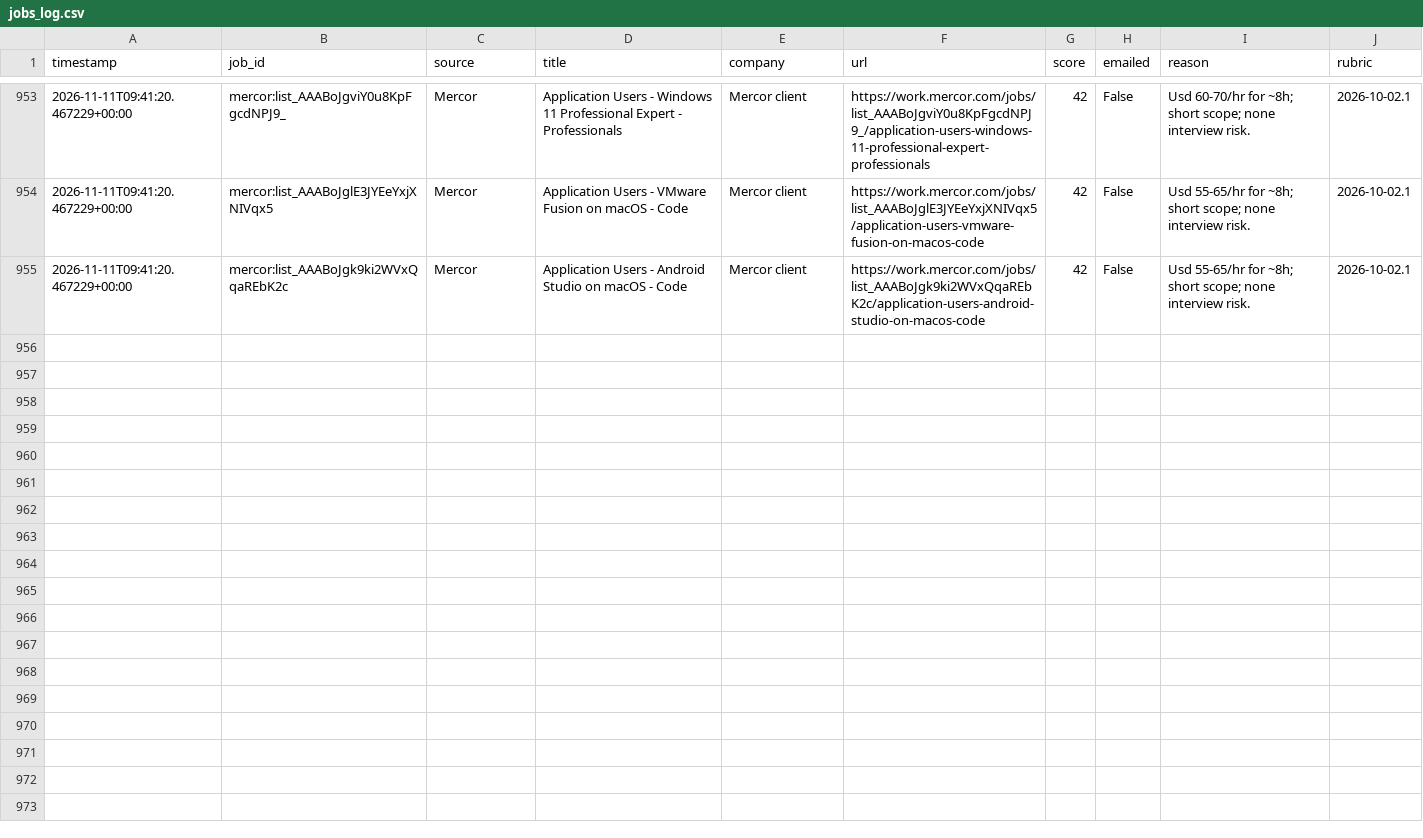
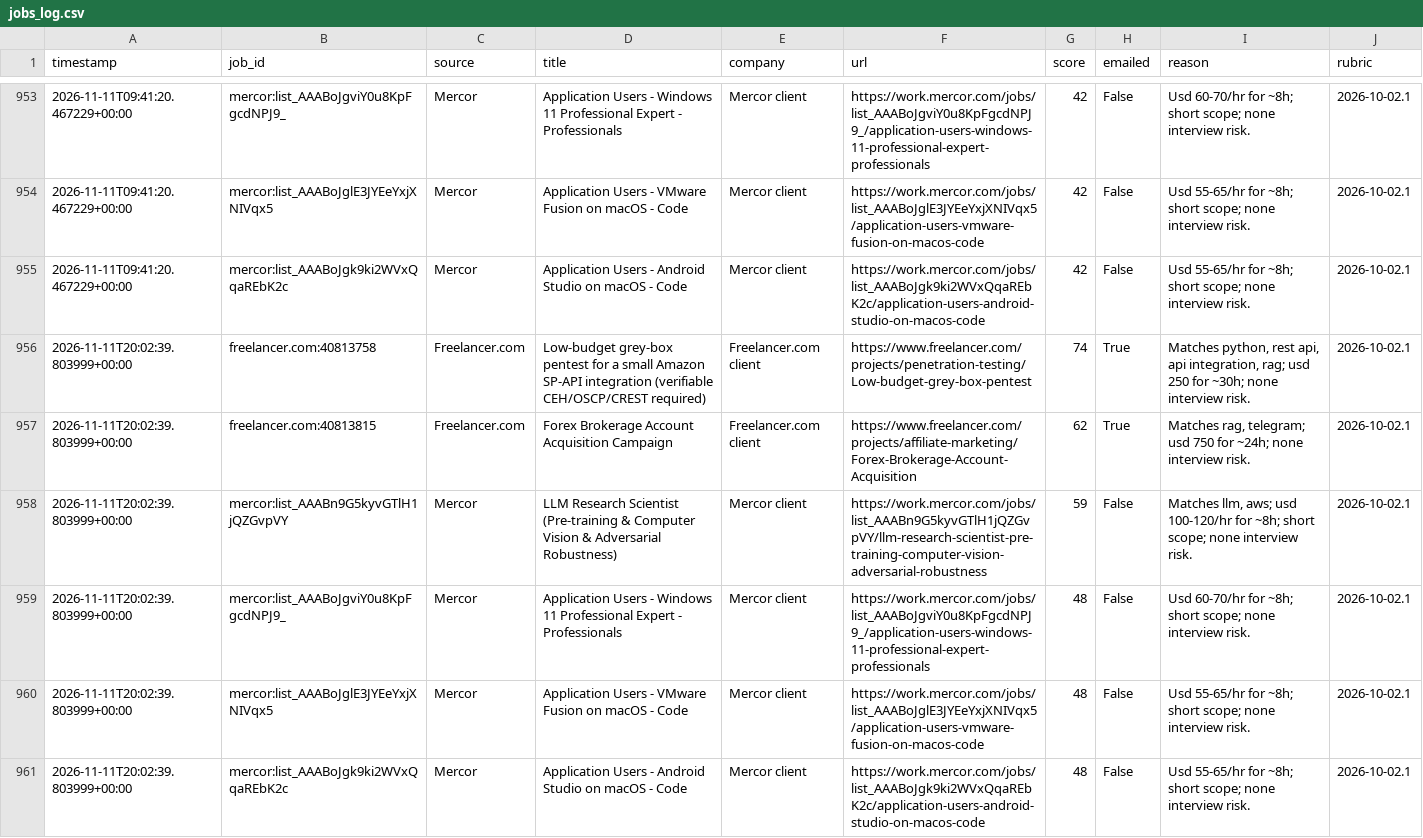
Before and after one commit to yaminbinyoosuf/job-agent, a CSV file: jobs_log.csv, drawn as a sheet; only a part is shown, gaps mark what is left out; the diff names each change by its address in the sheet, - before the commit and + after, or states it on an @@ line.

```diff
--- a/jobs_log.csv
+++ b/jobs_log.csv
+row 956: 2026-11-11T20:02:39.803999+00:00 | freelancer.com:40813758 | Freelancer.com | Low-budget grey-box pentest for a small Amazon SP-API integration (verifiable CEH/OSCP/CREST required) | Freelancer.com client | https://www.freelancer.com/projects/penetration-testing/Low-budget-grey-box-pentest | 74 | True | Matches python, rest api, api integration, rag; usd 250 for ~30h; none interview risk. | 2026-10-02.1
+row 957: 2026-11-11T20:02:39.803999+00:00 | freelancer.com:40813815 | Freelancer.com | Forex Brokerage Account Acquisition Campaign | Freelancer.com client | https://www.freelancer.com/projects/affiliate-marketing/Forex-Brokerage-Account-Acquisition | 62 | True | Matches rag, telegram; usd 750 for ~24h; none interview risk. | 2026-10-02.1
+row 958: 2026-11-11T20:02:39.803999+00:00 | mercor:list_AAABn9G5kyvGTlH1jQZGvpVY | Mercor | LLM Research Scientist (Pre-training & Computer Vision & Adversarial Robustness) | Mercor client | https://work.mercor.com/jobs/list_AAABn9G5kyvGTlH1jQZGvpVY/llm-research-scientist-pre-training-computer-vision-adversarial-robustness | 59 | False | Matches llm, aws; usd 100-120/hr for ~8h; short scope; none interview risk. | 2026-10-02.1
+row 959: 2026-11-11T20:02:39.803999+00:00 | mercor:list_AAABoJgviY0u8KpFgcdNPJ9_ | Mercor | Application Users - Windows 11 Professional Expert - Professionals | Mercor client | https://work.mercor.com/jobs/list_AAABoJgviY0u8KpFgcdNPJ9_/application-users-windows-11-professional-expert-professionals | 48 | False | Usd 60-70/hr for ~8h; short scope; none interview risk. | 2026-10-02.1
+row 960: 2026-11-11T20:02:39.803999+00:00 | mercor:list_AAABoJglE3JYEeYxjXNIVqx5 | Mercor | Application Users - VMware Fusion on macOS - Code | Mercor client | https://work.mercor.com/jobs/list_AAABoJglE3JYEeYxjXNIVqx5/application-users-vmware-fusion-on-macos-code | 48 | False | Usd 55-65/hr for ~8h; short scope; none interview risk. | 2026-10-02.1
+row 961: 2026-11-11T20:02:39.803999+00:00 | mercor:list_AAABoJgk9ki2WVxQqaREbK2c | Mercor | Application Users - Android Studio on macOS - Code | Mercor client | https://work.mercor.com/jobs/list_AAABoJgk9ki2WVxQqaREbK2c/application-users-android-studio-on-macos-code | 48 | False | Usd 55-65/hr for ~8h; short scope; none interview risk. | 2026-10-02.1
```
Also changed, not shown: 2 other files.
